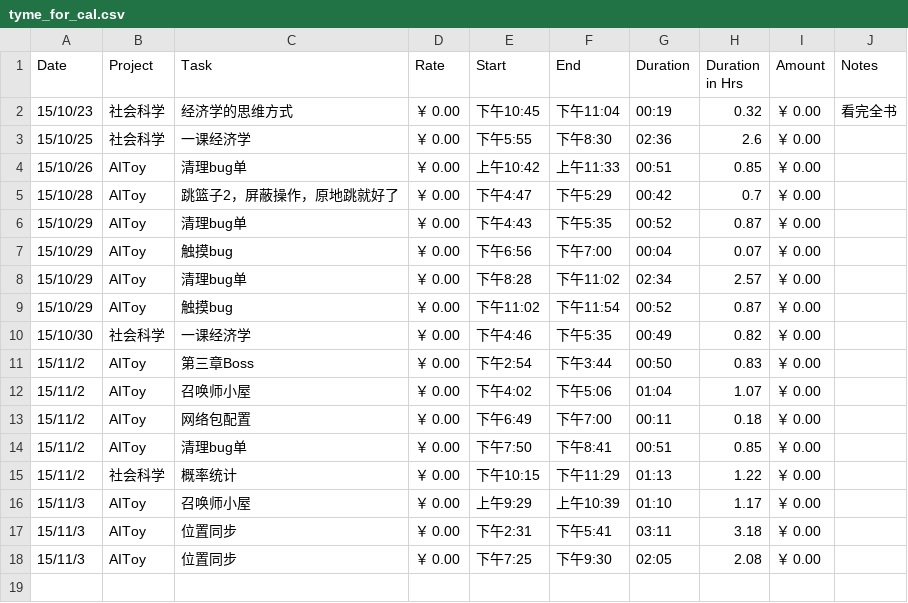
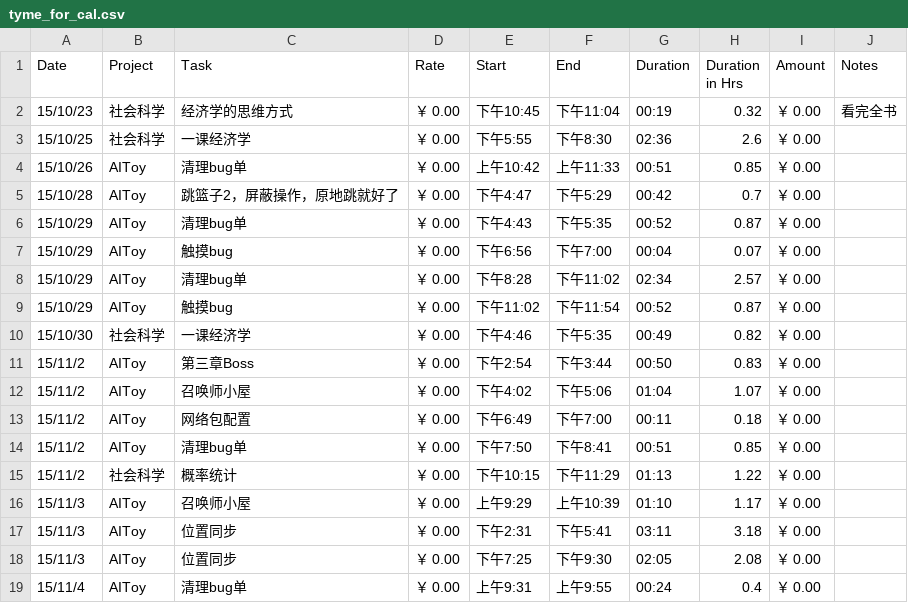
Before and after one commit to fonzieyang/fonzieyang.github.com, a CSV file: ical/tyme_for_cal.csv, drawn as a sheet; the diff names each change by its address in the sheet, - before the commit and + after, or states it on an @@ line.

```diff
--- a/ical/tyme_for_cal.csv
+++ b/ical/tyme_for_cal.csv
+row 19: 15/11/4 | AIToy | 清理bug单 | ￥ 0.00 | 上午9:31 | 上午9:55 | 00:24 | 0.4 | ￥ 0.00
```
Also changed, not shown: 2 other files.
